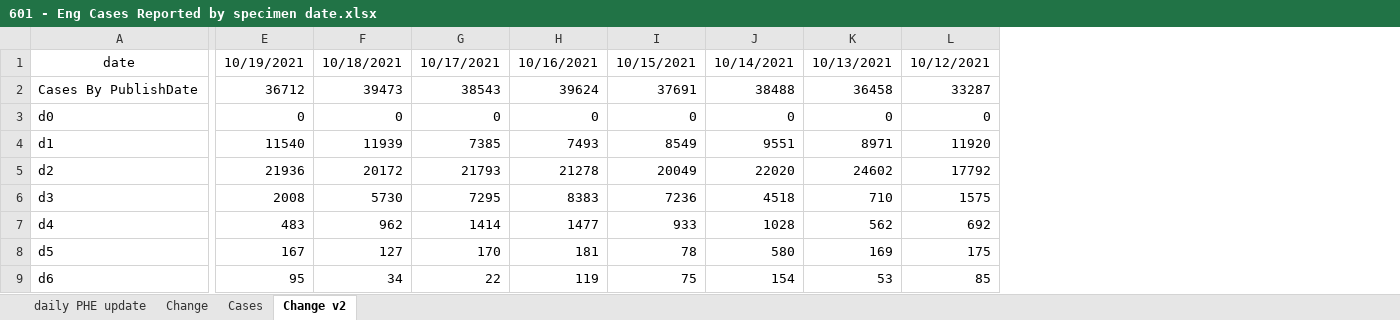
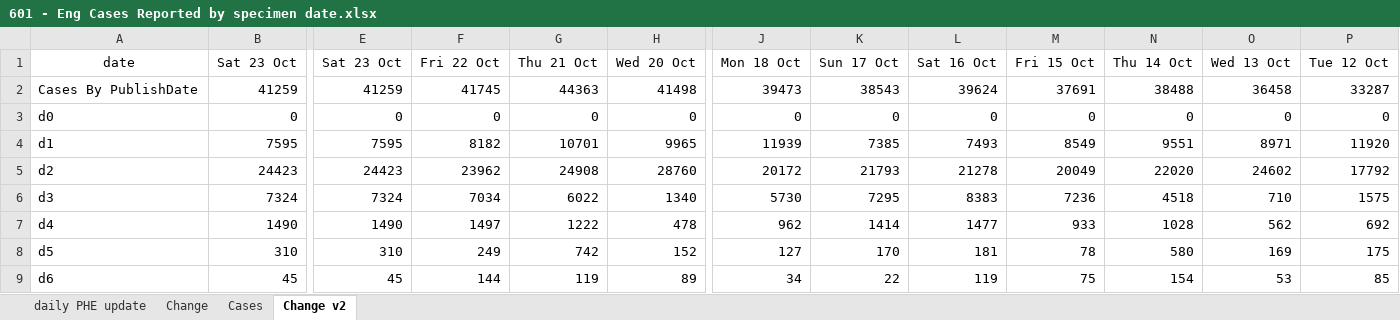
Before and after one commit to chrisdrakeuk/Cases_Reported_by_specimen_date, an Excel workbook: 601 - Eng Cases Reported by specimen date.xlsx, sheet Change v2, drawn as a sheet; only a part is shown, gaps mark what is left out; values as stored, in another font and other column widths than the file's, no borders; charts and pictures not drawn; removed rows and columns are numbered as before the commit, all else as after; the diff covers the shown part only; the diff names each change by its address in the sheet, - before the commit and + after, or states it on an @@ line.

```diff
--- a/601 - Eng Cases Reported by specimen date.xlsx (sheet Change v2)
+++ b/601 - Eng Cases Reported by specimen date.xlsx (sheet Change v2)
+column B (Sat 23 Oct), rows 2-9: 41259 | 0 | 7595 | 24423 | 7324 | 1490 | 310 | 45
+column E (Sat 23 Oct), rows 2-9: 41259 | 0 | 7595 | 24423 | 7324 | 1490 | 310 | 45
+column F (Fri 22 Oct), rows 2-9: 41745 | 0 | 8182 | 23962 | 7034 | 1497 | 249 | 144
+column G (Thu 21 Oct), rows 2-9: 44363 | 0 | 10701 | 24908 | 6022 | 1222 | 742 | 119
+column H (Wed 20 Oct), rows 2-9: 41498 | 0 | 9965 | 28760 | 1340 | 478 | 152 | 89
-column E (10/19/2021), rows 2-9: 36712 | 0 | 11540 | 21936 | 2008 | 483 | 167 | 95
-J1: 10/18/2021
+J1: Mon 18 Oct
-K1: 10/17/2021
+K1: Sun 17 Oct
-L1: 10/16/2021
+L1: Sat 16 Oct
-M1: 10/15/2021
+M1: Fri 15 Oct
-N1: 10/14/2021
+N1: Thu 14 Oct
-O1: 10/13/2021
+O1: Wed 13 Oct
-P1: 10/12/2021
+P1: Tue 12 Oct
```
Also changed, not shown: 2 added columns and 2 removed columns elsewhere in this sheet, sheet daily PHE update, sheet Cases, sheet Change, formulas that keep their value, charts or pictures.
